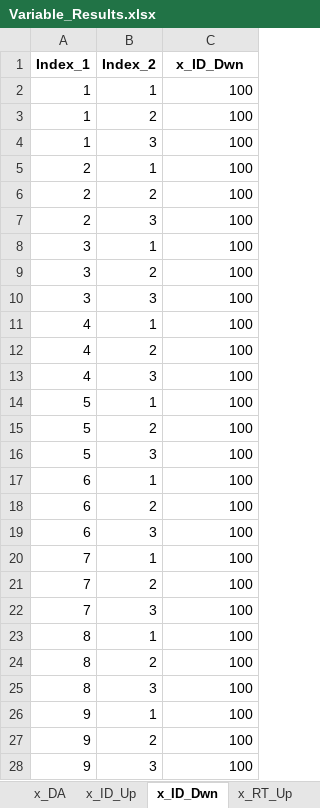
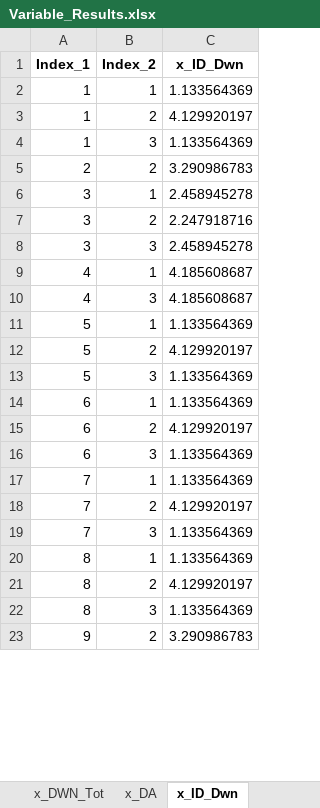
Before and after one commit to ojviken/New_Multi_stage_master, an Excel workbook: Variable_Results.xlsx, sheet x_ID_Dwn, drawn as a sheet; only a part is shown; values as stored, in another font and other column widths than the file's, no borders; removed rows and columns are numbered as before the commit, all else as after; the diff covers the shown part only; the diff names each change by its address in the sheet, - before the commit and + after, or states it on an @@ line.

```diff
--- a/Variable_Results.xlsx (sheet x_ID_Dwn)
+++ b/Variable_Results.xlsx (sheet x_ID_Dwn)
-sheet tab: x_ID_Up
-C2 (x_ID_Dwn): 100
+C2 (x_ID_Dwn): 1.133564369
-C3 (x_ID_Dwn): 100
+C3 (x_ID_Dwn): 4.129920197
-C4 (x_ID_Dwn): 100
+C4 (x_ID_Dwn): 1.133564369
-row 5: 2 | 1 | 100
-C5 (x_ID_Dwn): 100
+C5 (x_ID_Dwn): 3.290986783
-row 7: 2 | 3 | 100
-C6 (x_ID_Dwn): 100
+C6 (x_ID_Dwn): 2.458945278
-C7 (x_ID_Dwn): 100
+C7 (x_ID_Dwn): 2.247918716
-C8 (x_ID_Dwn): 100
+C8 (x_ID_Dwn): 2.458945278
-C9 (x_ID_Dwn): 100
+C9 (x_ID_Dwn): 4.185608687
-row 12: 4 | 2 | 100
-C10 (x_ID_Dwn): 100
+C10 (x_ID_Dwn): 4.185608687
-C11 (x_ID_Dwn): 100
+C11 (x_ID_Dwn): 1.133564369
-C12 (x_ID_Dwn): 100
+C12 (x_ID_Dwn): 4.129920197
-C13:C14 (x_ID_Dwn): 100
+C13:C14 (x_ID_Dwn): 1.133564369
-C15 (x_ID_Dwn): 100
+C15 (x_ID_Dwn): 4.129920197
-C16:C17 (x_ID_Dwn): 100
+C16:C17 (x_ID_Dwn): 1.133564369
-C18 (x_ID_Dwn): 100
+C18 (x_ID_Dwn): 4.129920197
-C19:C20 (x_ID_Dwn): 100
+C19:C20 (x_ID_Dwn): 1.133564369
-C21 (x_ID_Dwn): 100
+C21 (x_ID_Dwn): 4.129920197
-C22 (x_ID_Dwn): 100
+C22 (x_ID_Dwn): 1.133564369
-row 26: 9 | 1 | 100
-C23 (x_ID_Dwn): 100
+C23 (x_ID_Dwn): 3.290986783
-row 28: 9 | 3 | 100
```
Also changed, not shown: 14 added rows, 6 removed rows and 9 edited cells elsewhere in this sheet, sheet y_out, sheet y_activity, sheet y_in, sheet x_DWN, sheet q_discharge, sheet q_charge, 8 more sheets, other sheet tabs, Ny_testkode.xlsx, 24 other files.
